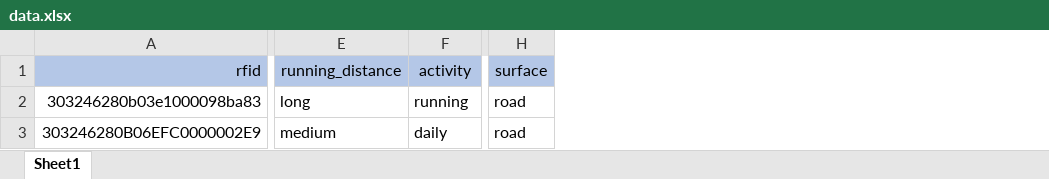
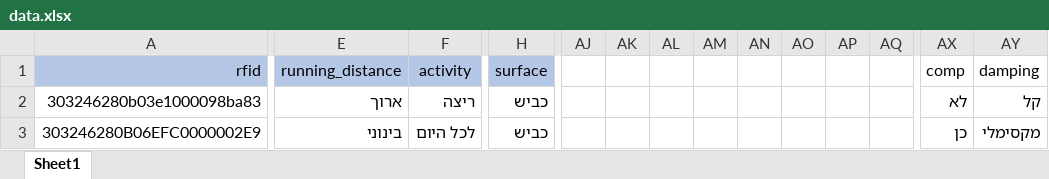
Before and after one commit to GuyPeer1/onShoes, an Excel workbook: frontend/src/assets/data.xlsx, sheet Sheet1, drawn as a sheet; only a part is shown, gaps mark what is left out; values as stored, in another font and other column widths than the file's, no borders; the diff covers the shown part only; the diff names each change by its address in the sheet, - before the commit and + after, or states it on an @@ line.

Commit message:
data is being render according to RFID

```diff
--- a/frontend/src/assets/data.xlsx (sheet Sheet1)
+++ b/frontend/src/assets/data.xlsx (sheet Sheet1)
+column AJ, empty
+column AK, empty
+column AL, empty
+column AM, empty
+column AN, empty
+column AO, empty
+column AP, empty
+column AQ, empty
+column AX (comp), rows 2-3: לא | כן
+column AY (damping), rows 2-3: קל | מקסימלי
-E2 (running_distance): long
+E2 (running_distance): ארוך
-F2 (activity): running
+F2 (activity): ריצה
-H2:H3 (surface): road
+H2:H3 (surface): כביש
-E3 (running_distance): medium
+E3 (running_distance): בינוני
-F3 (activity): daily
+F3 (activity): לכל היום
```
Also changed, not shown: 6 added columns elsewhere in this sheet, 10 other files.
